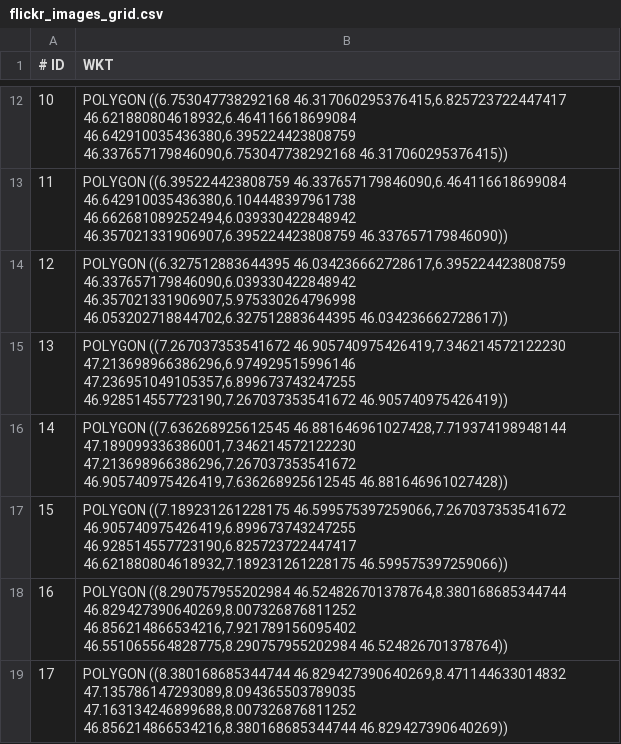
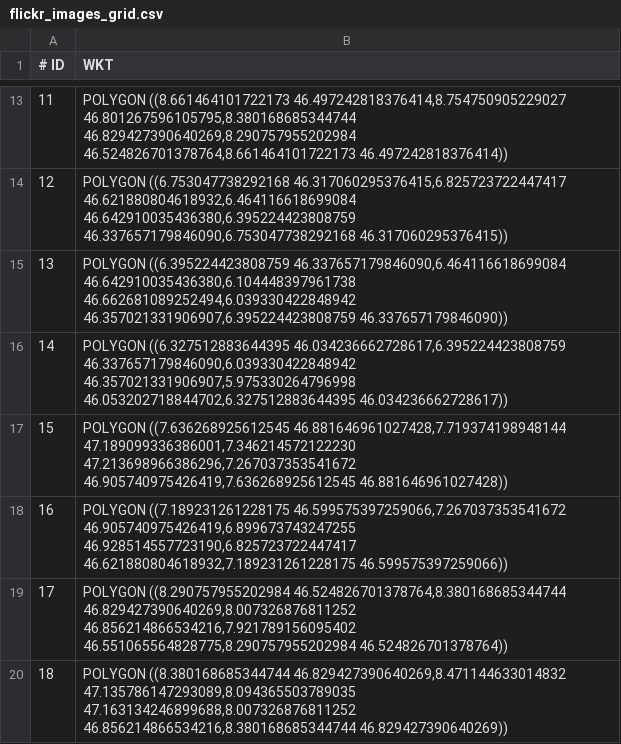
Before and after one commit to francesco98/switzerland-scale-geotagged-ml-model, a CSV file: grid_builder/output/flickr_images_grid.csv, drawn as a sheet; only a part is shown, gaps mark what is left out; removed rows and columns are numbered as before the commit, all else as after; the diff covers the shown part only; the diff names each change by its address in the sheet, - before the commit and + after, or states it on an @@ line.

```diff
--- a/grid_builder/output/flickr_images_grid.csv
+++ b/grid_builder/output/flickr_images_grid.csv
@@ column A (# ID) renumbered from row 2 down @@
+row 13: 11 | POLYGON ((8.661464101722173 46.497242818376414,8.754750905229027 46.801267596105795,8.380168685344744 46.829427390640269,8.290757955202984 46.524826701378764,8.661464101722173 46.497242818376414))
-row 15: 13 | POLYGON ((7.267037353541672 46.905740975426419,7.346214572122230 47.213698966386296,6.974929515996146 47.236951049105357,6.899673743247255 46.928514557723190,7.267037353541672 46.905740975426419))
```
Also changed, not shown: 10 added rows and 3 removed rows elsewhere in this file, 1 other file.
